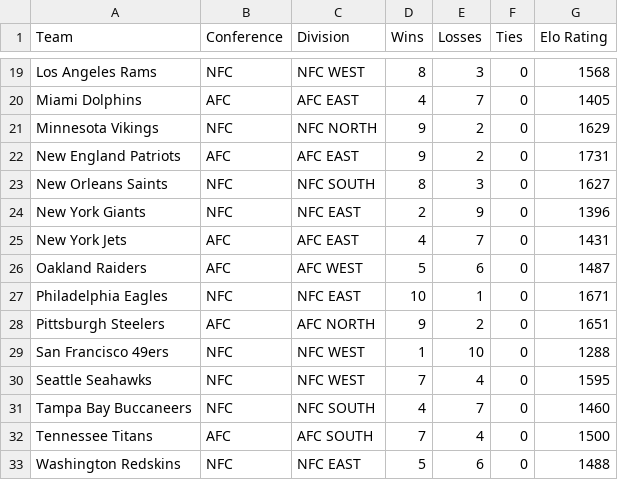
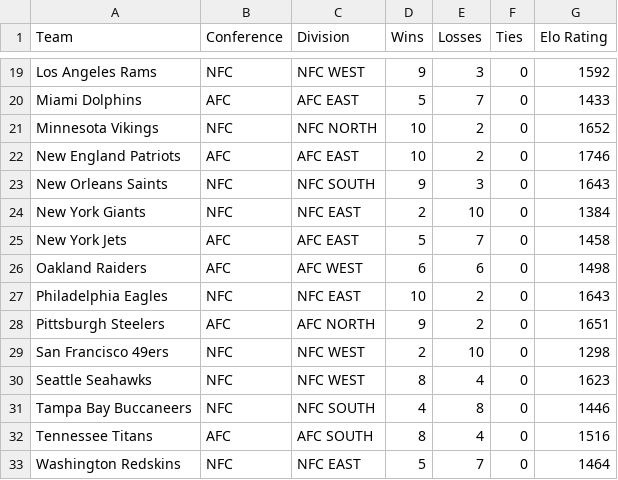
Before and after one commit to dacuevas/dacuevas.github.io, a TSV file: projects/ap2017/assets/team.tsv, drawn as a sheet; only a part is shown, gaps mark what is left out; the diff covers the shown part only; the diff names each change by its address in the sheet, - before the commit and + after, or states it on an @@ line.

```diff
--- a/projects/ap2017/assets/team.tsv
+++ b/projects/ap2017/assets/team.tsv
-D19 (Wins): 8
+D19 (Wins): 9
-G19 (Elo Rating): 1568
+G19 (Elo Rating): 1592
-D20 (Wins): 4
+D20 (Wins): 5
-G20 (Elo Rating): 1405
+G20 (Elo Rating): 1433
-D21:D22 (Wins): 9
+D21:D22 (Wins): 10
-G21 (Elo Rating): 1629
+G21 (Elo Rating): 1652
-G22 (Elo Rating): 1731
+G22 (Elo Rating): 1746
-D23 (Wins): 8
+D23 (Wins): 9
-G23 (Elo Rating): 1627
+G23 (Elo Rating): 1643
-E24 (Losses): 9
+E24 (Losses): 10
-G24 (Elo Rating): 1396
+G24 (Elo Rating): 1384
-D25 (Wins): 4
+D25 (Wins): 5
-G25 (Elo Rating): 1431
+G25 (Elo Rating): 1458
-D26 (Wins): 5
+D26 (Wins): 6
-G26 (Elo Rating): 1487
+G26 (Elo Rating): 1498
-E27 (Losses): 1
+E27 (Losses): 2
-G27 (Elo Rating): 1671
+G27 (Elo Rating): 1643
-D29 (Wins): 1
+D29 (Wins): 2
-G29 (Elo Rating): 1288
+G29 (Elo Rating): 1298
-D30 (Wins): 7
+D30 (Wins): 8
-G30 (Elo Rating): 1595
+G30 (Elo Rating): 1623
-E31 (Losses): 7
+E31 (Losses): 8
-G31 (Elo Rating): 1460
+G31 (Elo Rating): 1446
-D32 (Wins): 7
+D32 (Wins): 8
-G32 (Elo Rating): 1500
+G32 (Elo Rating): 1516
-E33 (Losses): 6
+E33 (Losses): 7
-G33 (Elo Rating): 1488
+G33 (Elo Rating): 1464
```
Also changed, not shown: 32 edited cells elsewhere in this file.
